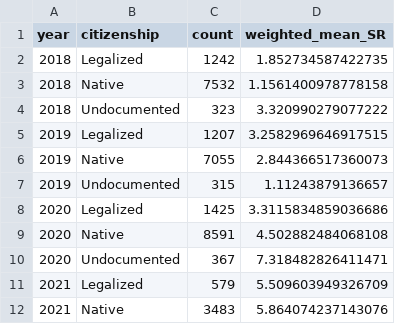
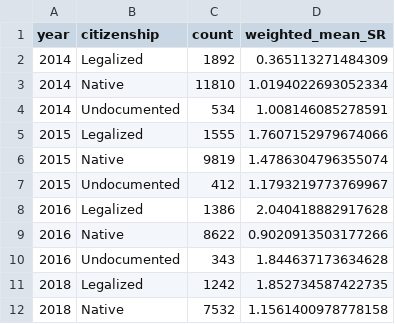
Before and after one commit to ken-1511/Economics-Undocumented-Savings, a CSV file: Statistics/weighted_savings_summary_feb11.csv, drawn as a sheet; only a part is shown; the shorter side is filled out with more unchanged rows.

```diff
--- a/Statistics/weighted_savings_summary_feb11.csv
+++ b/Statistics/weighted_savings_summary_feb11.csv
@@ -1,2 +1,11 @@
 year,citizenship,count,weighted_mean_SR
+2014,Legalized,1892,0.365113271484309
+2014,Native,11810,1.0194022693052334
+2014,Undocumented,534,1.008146085278591
+2015,Legalized,1555,1.7607152979674066
+2015,Native,9819,1.4786304796355074
+2015,Undocumented,412,1.1793219773769967
+2016,Legalized,1386,2.040418882917628
+2016,Native,8622,0.9020913503177266
+2016,Undocumented,343,1.844637173634628
 2018,Legalized,1242,1.852734587422735
```
Also changed, not shown: Statistics/unweighted_savings_summary_feb11.csv, 12 other files.
